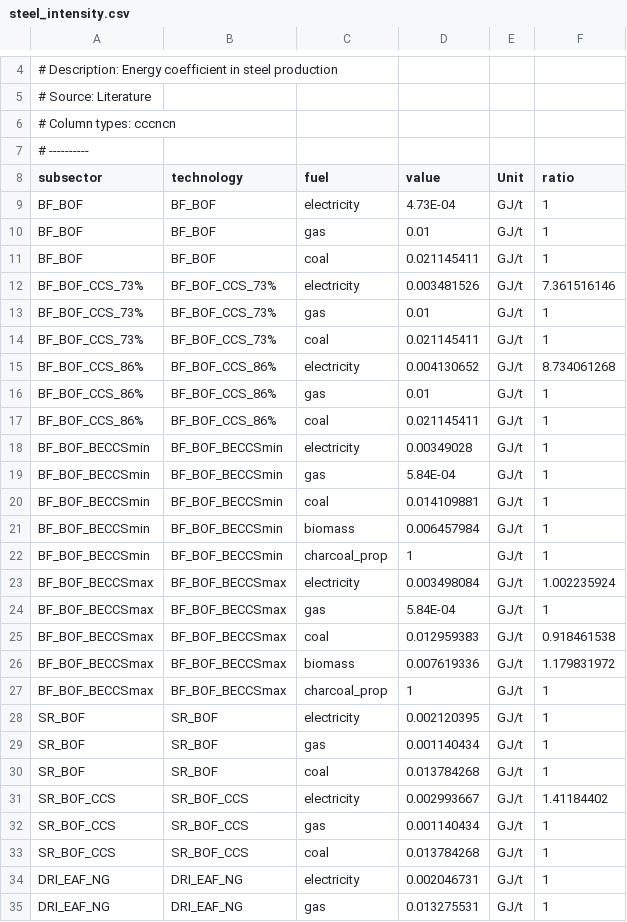
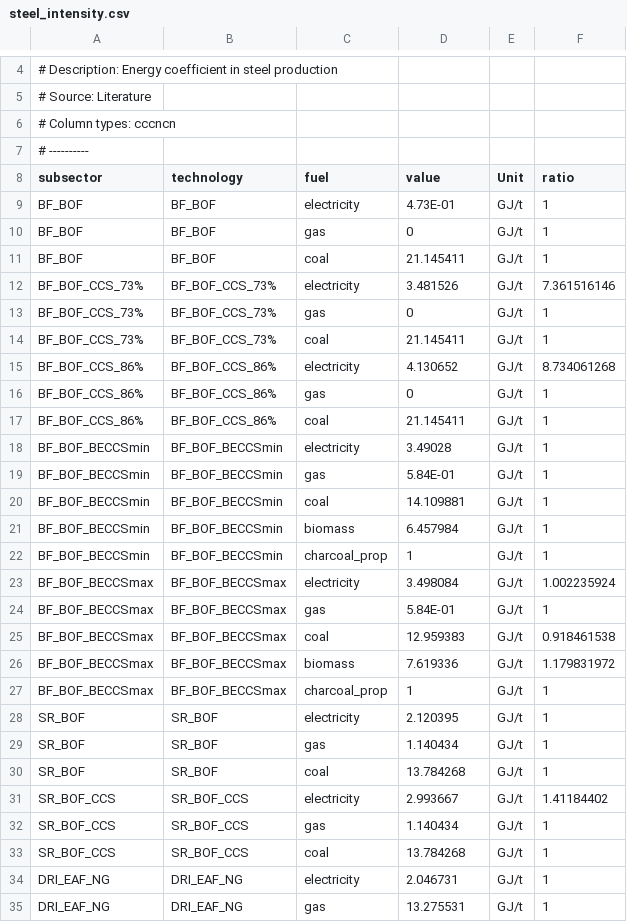
Before and after one commit to russellhz/gcam-core, a CSV file: input/gcamdata/inst/extdata/energy/steel_intensity.csv, drawn as a sheet; only a part is shown, gaps mark what is left out; the diff covers the shown part only.

Commit message:
fix incorrect coef units

```diff
--- a/input/gcamdata/inst/extdata/energy/steel_intensity.csv
+++ b/input/gcamdata/inst/extdata/energy/steel_intensity.csv
@@ -8,28 +8,28 @@
 subsector,technology,fuel,value,Unit,ratio
-BF_BOF,BF_BOF,electricity,4.73E-04,GJ/t,1
-BF_BOF,BF_BOF,gas,0.01,GJ/t,1
-BF_BOF,BF_BOF,coal,0.021145411,GJ/t,1
-BF_BOF_CCS_73%,BF_BOF_CCS_73%,electricity,0.003481526,GJ/t,7.361516146
-BF_BOF_CCS_73%,BF_BOF_CCS_73%,gas,0.01,GJ/t,1
-BF_BOF_CCS_73%,BF_BOF_CCS_73%,coal,0.021145411,GJ/t,1
-BF_BOF_CCS_86%,BF_BOF_CCS_86%,electricity,0.004130652,GJ/t,8.734061268
-BF_BOF_CCS_86%,BF_BOF_CCS_86%,gas,0.01,GJ/t,1
-BF_BOF_CCS_86%,BF_BOF_CCS_86%,coal,0.021145411,GJ/t,1
-BF_BOF_BECCSmin,BF_BOF_BECCSmin,electricity,0.00349028,GJ/t,1
-BF_BOF_BECCSmin,BF_BOF_BECCSmin,gas,5.84E-04,GJ/t,1
-BF_BOF_BECCSmin,BF_BOF_BECCSmin,coal,0.014109881,GJ/t,1
-BF_BOF_BECCSmin,BF_BOF_BECCSmin,biomass,0.006457984,GJ/t,1
+BF_BOF,BF_BOF,electricity,4.73E-01,GJ/t,1
+BF_BOF,BF_BOF,gas,0,GJ/t,1
+BF_BOF,BF_BOF,coal,21.145411,GJ/t,1
+BF_BOF_CCS_73%,BF_BOF_CCS_73%,electricity,3.481526,GJ/t,7.361516146
+BF_BOF_CCS_73%,BF_BOF_CCS_73%,gas,0,GJ/t,1
+BF_BOF_CCS_73%,BF_BOF_CCS_73%,coal,21.145411,GJ/t,1
+BF_BOF_CCS_86%,BF_BOF_CCS_86%,electricity,4.130652,GJ/t,8.734061268
+BF_BOF_CCS_86%,BF_BOF_CCS_86%,gas,0,GJ/t,1
+BF_BOF_CCS_86%,BF_BOF_CCS_86%,coal,21.145411,GJ/t,1
+BF_BOF_BECCSmin,BF_BOF_BECCSmin,electricity,3.49028,GJ/t,1
+BF_BOF_BECCSmin,BF_BOF_BECCSmin,gas,5.84E-01,GJ/t,1
+BF_BOF_BECCSmin,BF_BOF_BECCSmin,coal,14.109881,GJ/t,1
+BF_BOF_BECCSmin,BF_BOF_BECCSmin,biomass,6.457984,GJ/t,1
 BF_BOF_BECCSmin,BF_BOF_BECCSmin,charcoal_prop,1,GJ/t,1
-BF_BOF_BECCSmax,BF_BOF_BECCSmax,electricity,0.003498084,GJ/t,1.002235924
-BF_BOF_BECCSmax,BF_BOF_BECCSmax,gas,5.84E-04,GJ/t,1
-BF_BOF_BECCSmax,BF_BOF_BECCSmax,coal,0.012959383,GJ/t,0.918461538
-BF_BOF_BECCSmax,BF_BOF_BECCSmax,biomass,0.007619336,GJ/t,1.179831972
+BF_BOF_BECCSmax,BF_BOF_BECCSmax,electricity,3.498084,GJ/t,1.002235924
+BF_BOF_BECCSmax,BF_BOF_BECCSmax,gas,5.84E-01,GJ/t,1
+BF_BOF_BECCSmax,BF_BOF_BECCSmax,coal,12.959383,GJ/t,0.918461538
+BF_BOF_BECCSmax,BF_BOF_BECCSmax,biomass,7.619336,GJ/t,1.179831972
 BF_BOF_BECCSmax,BF_BOF_BECCSmax,charcoal_prop,1,GJ/t,1
-SR_BOF,SR_BOF,electricity,0.002120395,GJ/t,1
-SR_BOF,SR_BOF,gas,0.001140434,GJ/t,1
-SR_BOF,SR_BOF,coal,0.013784268,GJ/t,1
-SR_BOF_CCS,SR_BOF_CCS,electricity,0.002993667,GJ/t,1.41184402
-SR_BOF_CCS,SR_BOF_CCS,gas,0.001140434,GJ/t,1
-SR_BOF_CCS,SR_BOF_CCS,coal,0.013784268,GJ/t,1
-DRI_EAF_NG,DRI_EAF_NG,electricity,0.002046731,GJ/t,1
-DRI_EAF_NG,DRI_EAF_NG,gas,0.013275531,GJ/t,1
+SR_BOF,SR_BOF,electricity,2.120395,GJ/t,1
+SR_BOF,SR_BOF,gas,1.140434,GJ/t,1
+SR_BOF,SR_BOF,coal,13.784268,GJ/t,1
+SR_BOF_CCS,SR_BOF_CCS,electricity,2.993667,GJ/t,1.41184402
+SR_BOF_CCS,SR_BOF_CCS,gas,1.140434,GJ/t,1
+SR_BOF_CCS,SR_BOF_CCS,coal,13.784268,GJ/t,1
+DRI_EAF_NG,DRI_EAF_NG,electricity,2.046731,GJ/t,1
+DRI_EAF_NG,DRI_EAF_NG,gas,13.275531,GJ/t,1
```
Also changed, not shown: 37 edited cells elsewhere in this file.
